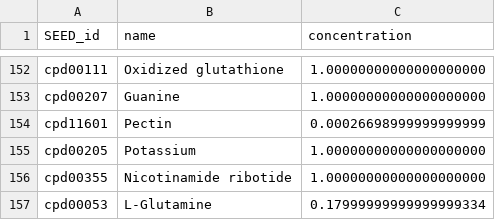
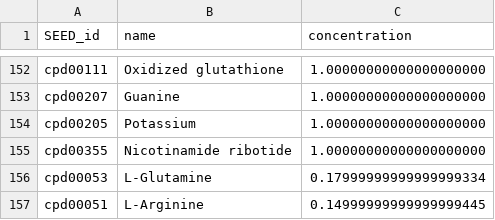
Before and after one commit to danielriosgarza/bacterial_passengers.py, a TSV file: input_files/Western_diet.tsv, drawn as a sheet; only a part is shown, gaps mark what is left out; the shorter side is filled out with more unchanged rows.

Commit message:
Update Western_diet.tsv

```diff
--- a/input_files/Western_diet.tsv
+++ b/input_files/Western_diet.tsv
@@ -153,3 +153,2 @@ cpd00111	Oxidized glutathione	1.00000000000000000000
 cpd00207	Guanine	1.00000000000000000000
-cpd11601	Pectin	0.00026698999999999999
 cpd00205	Potassium	1.00000000000000000000
```
